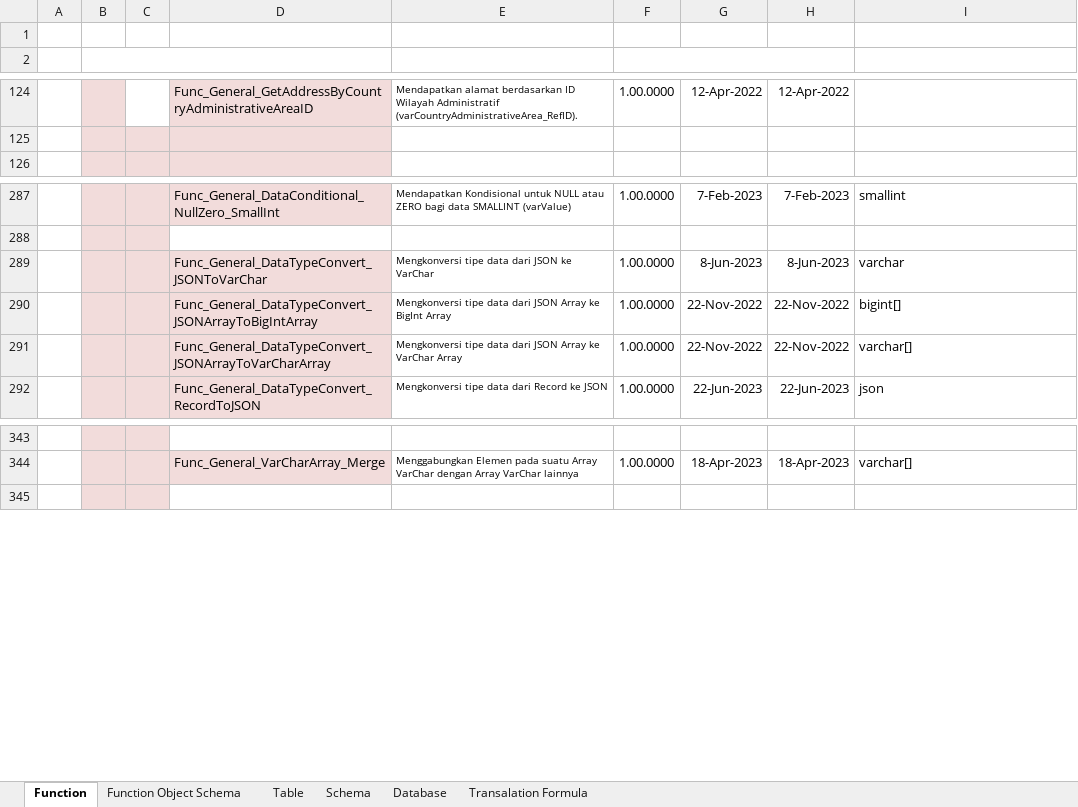
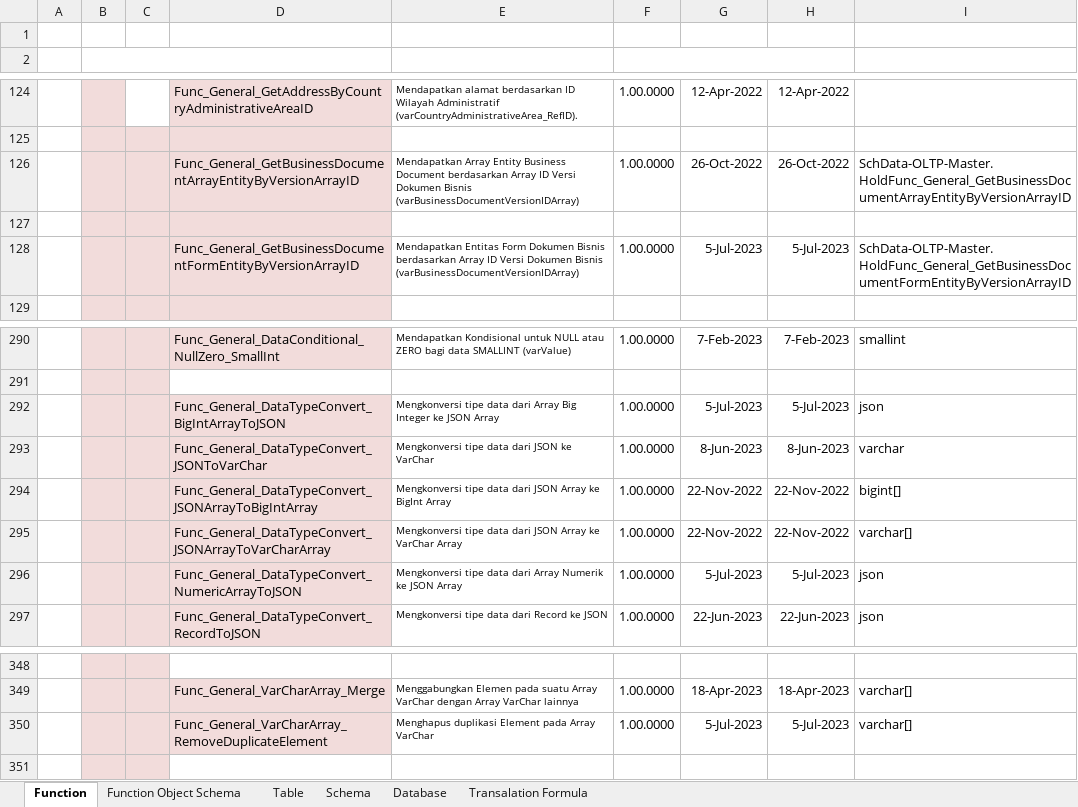
Before and after one commit to ptqdctechnologies/ERPReborn, an Excel workbook: Documentation/Documents/Blue Print/Documents - Model/Model-Catalogue.xlsx, sheet Function, drawn as a sheet; only a part is shown, gaps mark what is left out; values as stored, in another font and other column widths than the file's, no borders; ↵ is a line break in a cell; the diff names each change by its address in the sheet, - before the commit and + after, or states it on an @@ line.

```diff
--- a/Documentation/Documents/Blue Print/Documents - Model/Model-Catalogue.xlsx (sheet Function)
+++ b/Documentation/Documents/Blue Print/Documents - Model/Model-Catalogue.xlsx (sheet Function)
+row 126:  |  |  | Func_General_GetBusinessDocumentArrayEntityByVersionArrayID | Mendapatkan Array Entity Business Document berdasarkan Array ID Versi Dokumen Bisnis (varBusinessDocumentVersionIDArray) | 1.00.0000 | 26-Oct-2022 | 26-Oct-2022 | SchData-OLTP-Master. ↵ HoldFunc_General_GetBusinessDocumentArrayEntityByVersionArrayID
+row 127: (empty)
+row 128:  |  |  | Func_General_GetBusinessDocumentFormEntityByVersionArrayID | Mendapatkan Entitas Form Dokumen Bisnis berdasarkan Array ID Versi Dokumen Bisnis (varBusinessDocumentVersionIDArray) | 1.00.0000 | 5-Jul-2023 | 5-Jul-2023 | SchData-OLTP-Master. ↵ HoldFunc_General_GetBusinessDocumentFormEntityByVersionArrayID
+row 292:  |  |  | Func_General_DataTypeConvert_BigIntArrayToJSON | Mengkonversi tipe data dari Array Big Integer ke JSON Array | 1.00.0000 | 5-Jul-2023 | 5-Jul-2023 | json
+row 296:  |  |  | Func_General_DataTypeConvert_NumericArrayToJSON | Mengkonversi tipe data dari Array Numerik ke JSON Array | 1.00.0000 | 5-Jul-2023 | 5-Jul-2023 | json
+row 350:  |  |  | Func_General_VarCharArray_RemoveDuplicateElement | Menghapus duplikasi Element pada Array VarChar | 1.00.0000 | 5-Jul-2023 | 5-Jul-2023 | varchar[]
```
Also changed, not shown: 1 other file.
